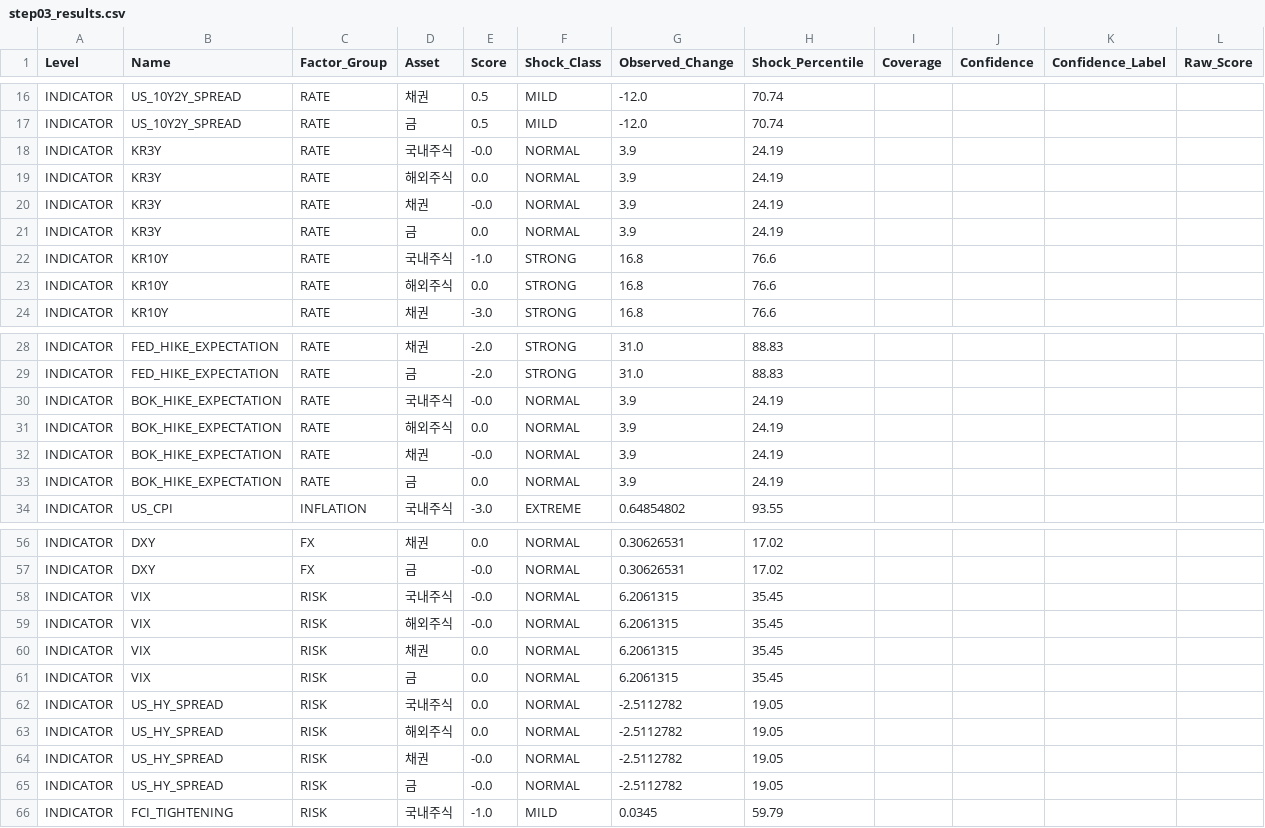
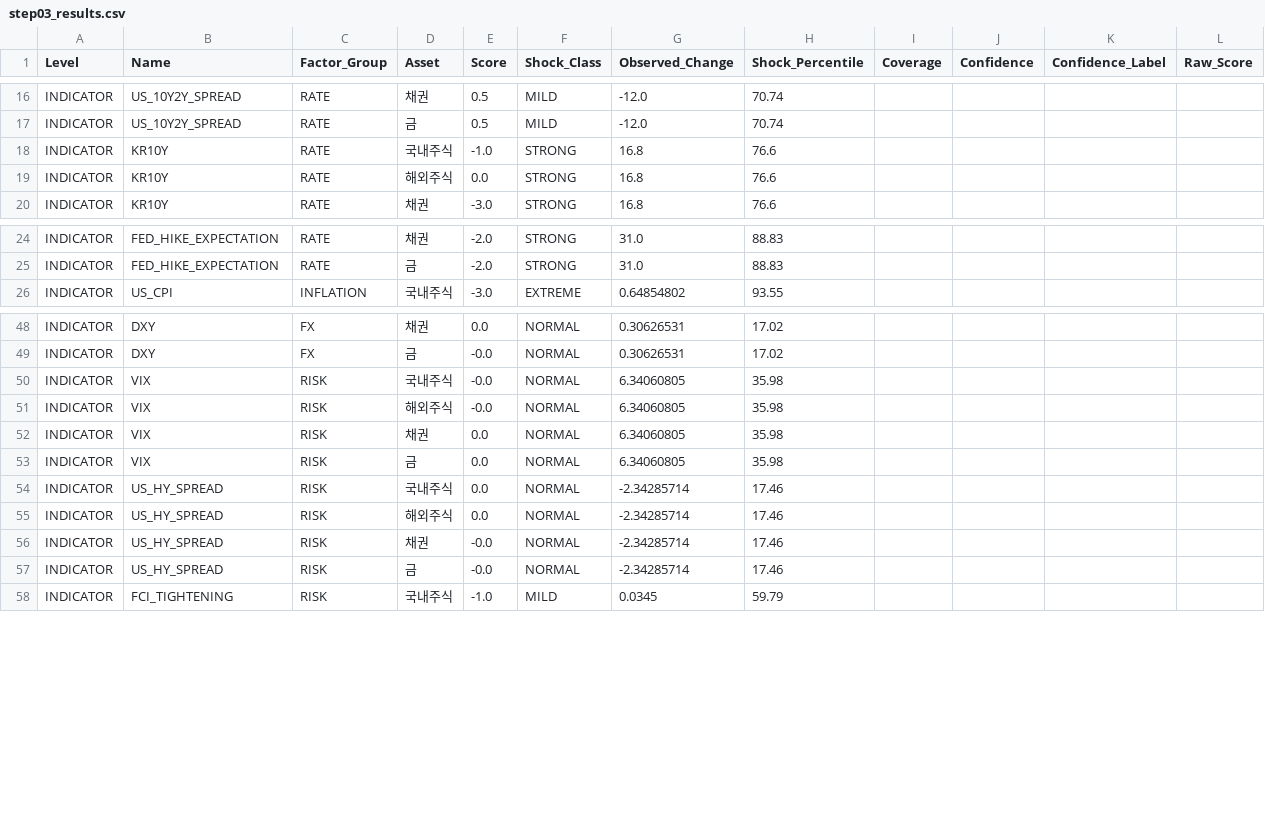
Before and after one commit to mia2628/portfolio_intelligence, a CSV file: data/step03_results.csv, drawn as a sheet; only a part is shown, gaps mark what is left out; the diff covers the shown part only.

```diff
--- a/data/step03_results.csv
+++ b/data/step03_results.csv
@@ -17,6 +17,2 @@ INDICATOR,US_10Y2Y_SPREAD,RATE,채권,0.5,MILD,-12.0,70.74,,,,
 INDICATOR,US_10Y2Y_SPREAD,RATE,금,0.5,MILD,-12.0,70.74,,,,
-INDICATOR,KR3Y,RATE,국내주식,-0.0,NORMAL,3.9,24.19,,,,
-INDICATOR,KR3Y,RATE,해외주식,0.0,NORMAL,3.9,24.19,,,,
-INDICATOR,KR3Y,RATE,채권,-0.0,NORMAL,3.9,24.19,,,,
-INDICATOR,KR3Y,RATE,금,0.0,NORMAL,3.9,24.19,,,,
 INDICATOR,KR10Y,RATE,국내주식,-1.0,STRONG,16.8,76.6,,,,
@@ -29,6 +25,2 @@ INDICATOR,FED_HIKE_EXPECTATION,RATE,채권,-2.0,STRONG,31.0,88.83,,,,
 INDICATOR,FED_HIKE_EXPECTATION,RATE,금,-2.0,STRONG,31.0,88.83,,,,
-INDICATOR,BOK_HIKE_EXPECTATION,RATE,국내주식,-0.0,NORMAL,3.9,24.19,,,,
-INDICATOR,BOK_HIKE_EXPECTATION,RATE,해외주식,0.0,NORMAL,3.9,24.19,,,,
-INDICATOR,BOK_HIKE_EXPECTATION,RATE,채권,-0.0,NORMAL,3.9,24.19,,,,
-INDICATOR,BOK_HIKE_EXPECTATION,RATE,금,0.0,NORMAL,3.9,24.19,,,,
 INDICATOR,US_CPI,INFLATION,국내주식,-3.0,EXTREME,0.64854802,93.55,,,,
@@ -57,10 +49,10 @@ INDICATOR,DXY,FX,채권,0.0,NORMAL,0.30626531,17.02,,,,
 INDICATOR,DXY,FX,금,-0.0,NORMAL,0.30626531,17.02,,,,
-INDICATOR,VIX,RISK,국내주식,-0.0,NORMAL,6.2061315,35.45,,,,
-INDICATOR,VIX,RISK,해외주식,-0.0,NORMAL,6.2061315,35.45,,,,
-INDICATOR,VIX,RISK,채권,0.0,NORMAL,6.2061315,35.45,,,,
-INDICATOR,VIX,RISK,금,0.0,NORMAL,6.2061315,35.45,,,,
-INDICATOR,US_HY_SPREAD,RISK,국내주식,0.0,NORMAL,-2.5112782,19.05,,,,
-INDICATOR,US_HY_SPREAD,RISK,해외주식,0.0,NORMAL,-2.5112782,19.05,,,,
-INDICATOR,US_HY_SPREAD,RISK,채권,-0.0,NORMAL,-2.5112782,19.05,,,,
-INDICATOR,US_HY_SPREAD,RISK,금,-0.0,NORMAL,-2.5112782,19.05,,,,
+INDICATOR,VIX,RISK,국내주식,-0.0,NORMAL,6.34060805,35.98,,,,
+INDICATOR,VIX,RISK,해외주식,-0.0,NORMAL,6.34060805,35.98,,,,
+INDICATOR,VIX,RISK,채권,0.0,NORMAL,6.34060805,35.98,,,,
+INDICATOR,VIX,RISK,금,0.0,NORMAL,6.34060805,35.98,,,,
+INDICATOR,US_HY_SPREAD,RISK,국내주식,0.0,NORMAL,-2.34285714,17.46,,,,
+INDICATOR,US_HY_SPREAD,RISK,해외주식,0.0,NORMAL,-2.34285714,17.46,,,,
+INDICATOR,US_HY_SPREAD,RISK,채권,-0.0,NORMAL,-2.34285714,17.46,,,,
+INDICATOR,US_HY_SPREAD,RISK,금,-0.0,NORMAL,-2.34285714,17.46,,,,
 INDICATOR,FCI_TIGHTENING,RISK,국내주식,-1.0,MILD,0.0345,59.79,,,,
```
Also changed, not shown: 28 edited cells elsewhere in this file, data/historical/historical_data.csv, data/step03_market_inputs.csv, 12 other files.
